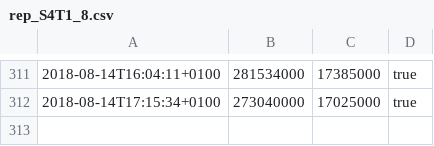
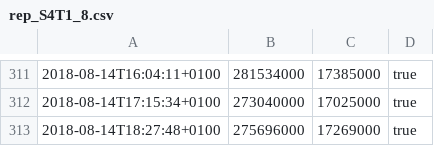
Before and after one commit to majoranabot/MajoranaAlgebrasTest, a CSV file: rep_S4T1_8.csv, drawn as a sheet; only a part is shown, gaps mark what is left out.

Commit message:
rep_S4T1_8 started:  2018-08-14T18:27:48+0100 finished: 2018-08-14T18:27:48+0100 commit:   https://github.com/MWhybrow92/MajoranaAlgebras/commit/5e167b4

```diff
--- a/rep_S4T1_8.csv
+++ b/rep_S4T1_8.csv
@@ -312 +312,2 @@
 2018-08-14T17:15:34+0100,273040000,17025000,true
+2018-08-14T18:27:48+0100,275696000,17269000,true
```
